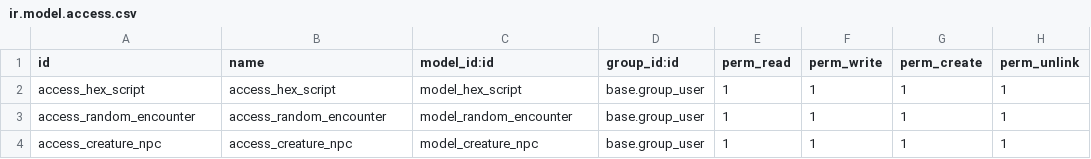
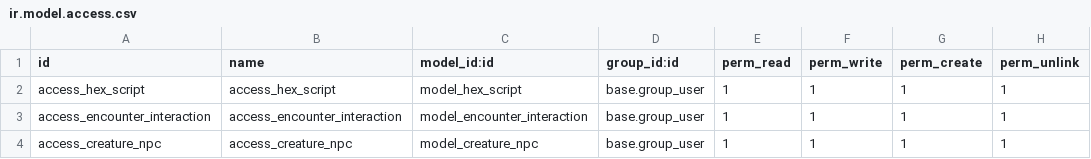
Before and after one commit to cyberfolk/odoo_ded, a CSV file: cf_hex_script/security/ir.model.access.csv, drawn as a sheet.

Commit message:
[RNM] faction.faction ->creature.faction, encounter->...

```diff
--- a/cf_hex_script/security/ir.model.access.csv
+++ b/cf_hex_script/security/ir.model.access.csv
@@ -2,3 +2,3 @@ id,name,model_id:id,group_id:id,perm_read,perm_write,perm_create,perm_unlink
 access_hex_script,access_hex_script,model_hex_script,base.group_user,1,1,1,1
-access_random_encounter,access_random_encounter,model_random_encounter,base.group_user,1,1,1,1
+access_encounter_interaction,access_encounter_interaction,model_encounter_interaction,base.group_user,1,1,1,1
 access_creature_npc,access_creature_npc,model_creature_npc,base.group_user,1,1,1,1
```
Also changed, not shown: 33 other files.
